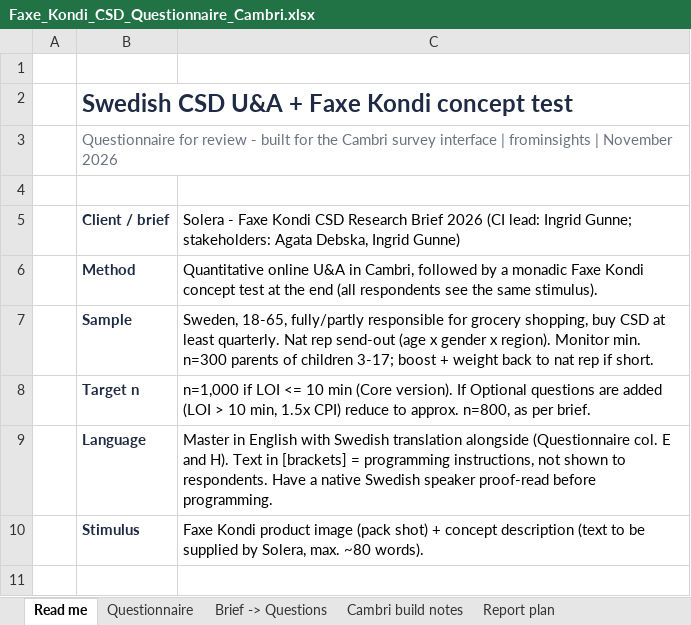
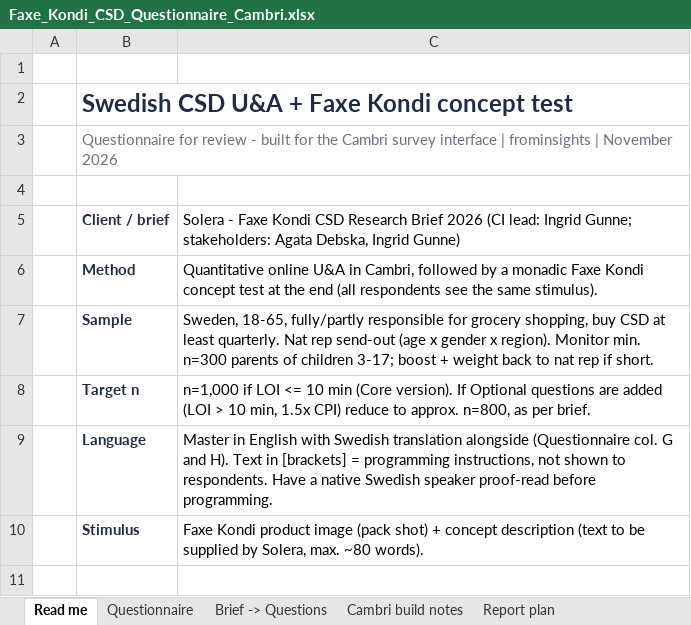
Before and after one commit to JohannOnGitHub/JohannOnGitHub, an Excel workbook: deliverables/Faxe_Kondi_CSD_Questionnaire_Cambri.xlsx, sheet Read me, drawn as a sheet; only a part is shown; values as stored, in another font and other column widths than the file's, no borders; the diff names each change by its address in the sheet, - before the commit and + after, or states it on an @@ line.

```diff
--- a/deliverables/Faxe_Kondi_CSD_Questionnaire_Cambri.xlsx (sheet Read me)
+++ b/deliverables/Faxe_Kondi_CSD_Questionnaire_Cambri.xlsx (sheet Read me)
-C9: …(Questionnaire col. E and H).…
+C9: …(Questionnaire col. G and H).…
```
Also changed, not shown: sheet Questionnaire.
